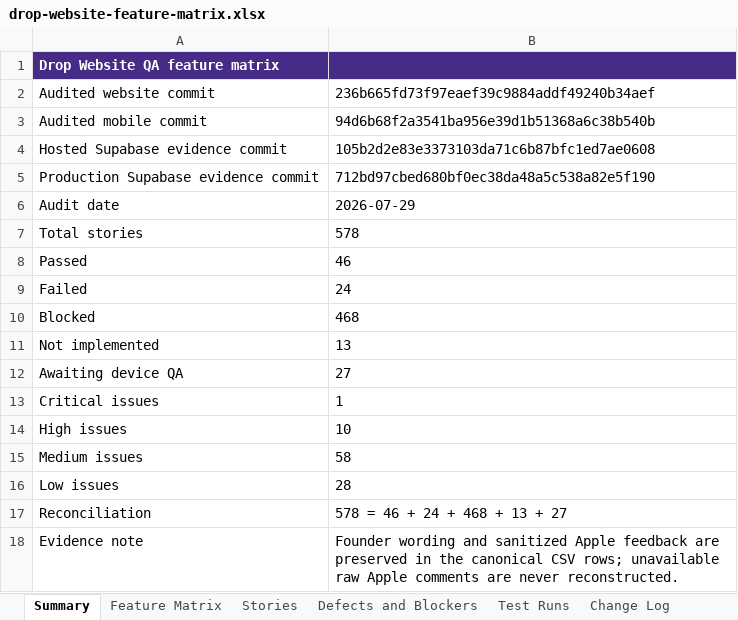
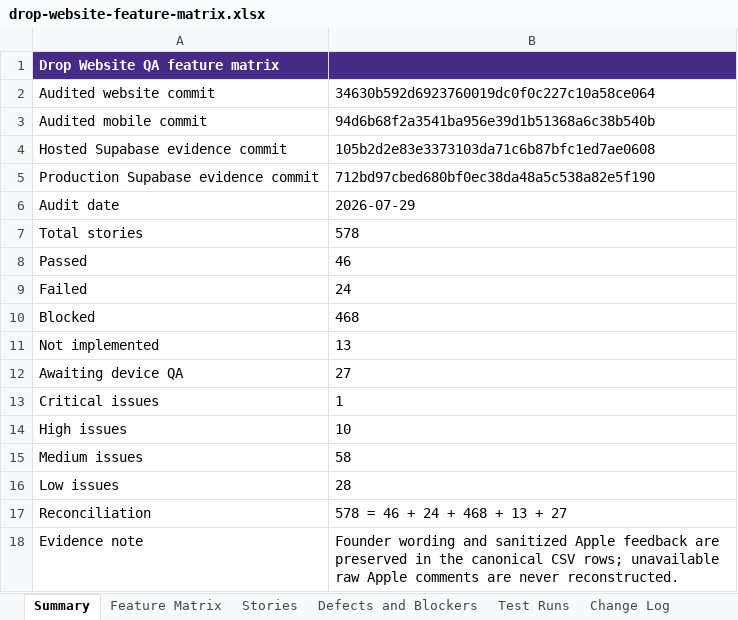
Before and after one commit to ashinde8513/drop-site, an Excel workbook: docs/qa/drop-website-feature-matrix.xlsx, sheet Summary, drawn as a sheet; values as stored, in another font and other column widths than the file's, no borders; the diff names each change by its address in the sheet, - before the commit and + after, or states it on an @@ line.

```diff
--- a/docs/qa/drop-website-feature-matrix.xlsx (sheet Summary)
+++ b/docs/qa/drop-website-feature-matrix.xlsx (sheet Summary)
-B2: 236b665fd73f97eaef39c9884addf49240b34aef
+B2: 34630b592d6923760019dc0f0c227c10a58ce064
```
Also changed, not shown: sheet Feature Matrix, sheet Stories, sheet Defects and Blockers, sheet Test Runs, 6 other files.
